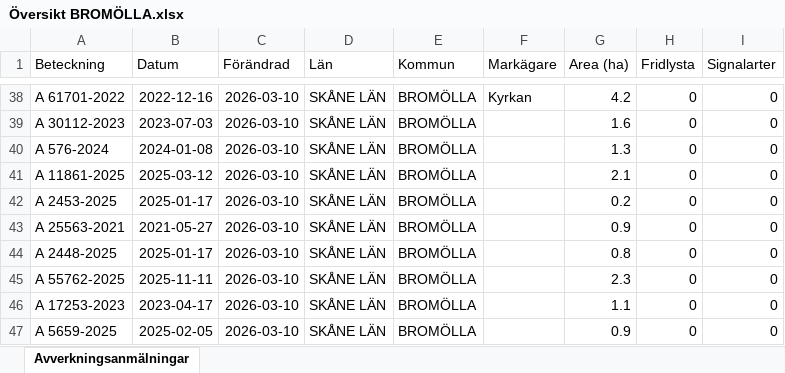
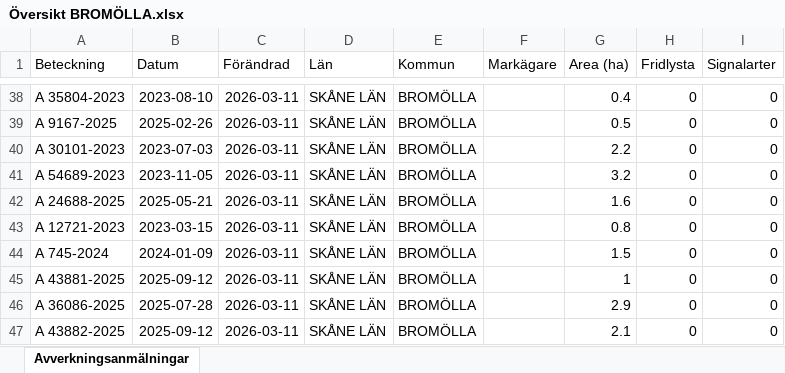
Before and after one commit to klasma/Logging_1272, an Excel workbook: Översikt BROMÖLLA.xlsx, sheet Avverkningsanmälningar, drawn as a sheet; only a part is shown, gaps mark what is left out; values as stored, in another font and other column widths than the file's, no borders; the diff covers the shown part only; the diff names each change by its address in the sheet, - before the commit and + after, or states it on an @@ line.

```diff
--- a/Översikt BROMÖLLA.xlsx (sheet Avverkningsanmälningar)
+++ b/Översikt BROMÖLLA.xlsx (sheet Avverkningsanmälningar)
-A38 (Beteckning): A 61701-2022
+A38 (Beteckning): A 35804-2023
-B38 (Datum): 2022-12-16
+B38 (Datum): 2023-08-10
-C38:C47 (Förändrad): 2026-03-10
+C38:C47 (Förändrad): 2026-03-11
-F38 (Markägare): Kyrkan
+F38 (Markägare): (empty)
-G38 (Area (ha)): 4.2
+G38 (Area (ha)): 0.4
-A39 (Beteckning): A 30112-2023
+A39 (Beteckning): A 9167-2025
-B39 (Datum): 2023-07-03
+B39 (Datum): 2025-02-26
-G39 (Area (ha)): 1.6
+G39 (Area (ha)): 0.5
-A40 (Beteckning): A 576-2024
+A40 (Beteckning): A 30101-2023
-B40 (Datum): 2024-01-08
+B40 (Datum): 2023-07-03
-G40 (Area (ha)): 1.3
+G40 (Area (ha)): 2.2
-A41 (Beteckning): A 11861-2025
+A41 (Beteckning): A 54689-2023
-B41 (Datum): 2025-03-12
+B41 (Datum): 2023-11-05
-G41 (Area (ha)): 2.1
+G41 (Area (ha)): 3.2
-A42 (Beteckning): A 2453-2025
+A42 (Beteckning): A 24688-2025
-B42 (Datum): 2025-01-17
+B42 (Datum): 2025-05-21
-G42 (Area (ha)): 0.2
+G42 (Area (ha)): 1.6
-A43 (Beteckning): A 25563-2021
+A43 (Beteckning): A 12721-2023
-B43 (Datum): 2021-05-27
+B43 (Datum): 2023-03-15
-G43 (Area (ha)): 0.9
+G43 (Area (ha)): 0.8
-A44 (Beteckning): A 2448-2025
+A44 (Beteckning): A 745-2024
-B44 (Datum): 2025-01-17
+B44 (Datum): 2024-01-09
-G44 (Area (ha)): 0.8
+G44 (Area (ha)): 1.5
-A45 (Beteckning): A 55762-2025
+A45 (Beteckning): A 43881-2025
-B45 (Datum): 2025-11-11
+B45 (Datum): 2025-09-12
-G45 (Area (ha)): 2.3
+G45 (Area (ha)): 1
-A46 (Beteckning): A 17253-2023
+A46 (Beteckning): A 36086-2025
-B46 (Datum): 2023-04-17
+B46 (Datum): 2025-07-28
-G46 (Area (ha)): 1.1
+G46 (Area (ha)): 2.9
-A47 (Beteckning): A 5659-2025
+A47 (Beteckning): A 43882-2025
-B47 (Datum): 2025-02-05
+B47 (Datum): 2025-09-12
-G47 (Area (ha)): 0.9
+G47 (Area (ha)): 2.1
```
Also changed, not shown: 314 edited cells elsewhere in this sheet, artfynd/A 17396-2024 artfynd.xlsx, artfynd/A 42062-2024 artfynd.xlsx, 19 other files.
